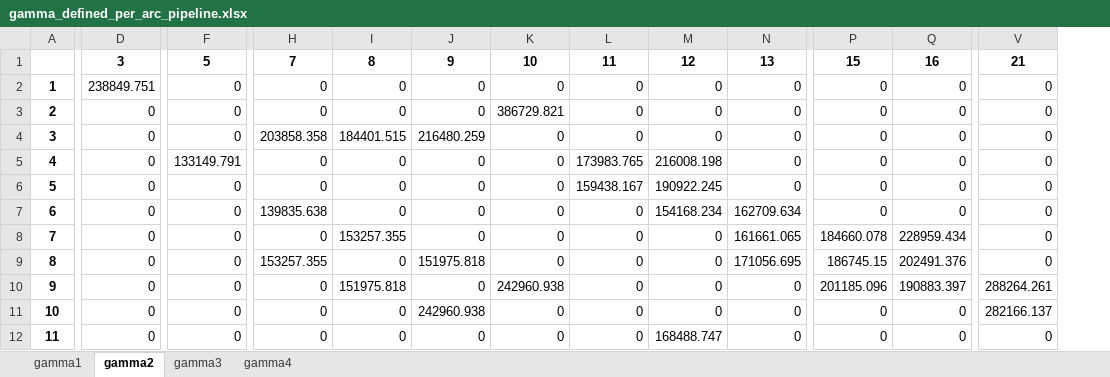
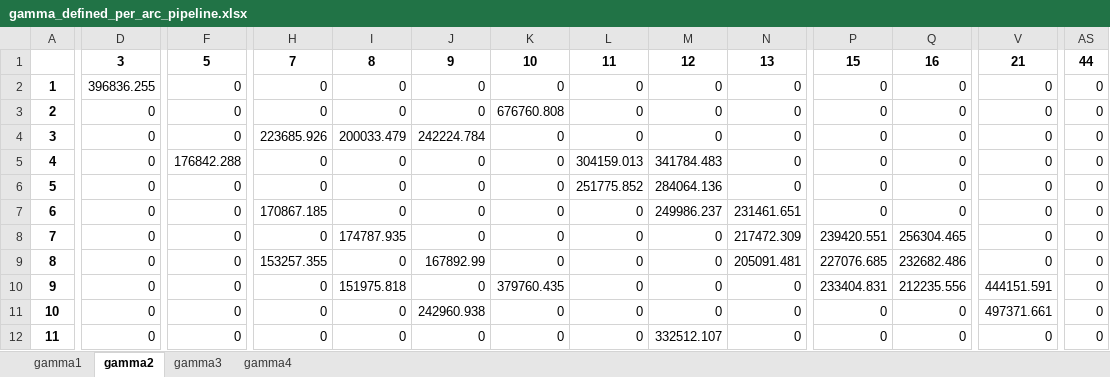
Before and after one commit to lucabert01/AdOpT-NET0_luca, an Excel workbook: southern_europe/italy_data/network_capex_metrics/gamma_defined_per_arc_pipeline.xlsx, sheet gamma2, drawn as a sheet; only a part is shown, gaps mark what is left out; values as stored, in another font and other column widths than the file's, no borders; the diff covers the shown part only; the diff names each change by its address in the sheet, - before the commit and + after, or states it on an @@ line.

Commit message:
gamma per arc by transport mode (node 44 included)

```diff
--- a/southern_europe/italy_data/network_capex_metrics/gamma_defined_per_arc_pipeline.xlsx (sheet gamma2)
+++ b/southern_europe/italy_data/network_capex_metrics/gamma_defined_per_arc_pipeline.xlsx (sheet gamma2)
+column AS, rows 1-12: 44 | 0 | 0 | 0 | 0 | 0 | 0 | 0 | 0 | 0 | 0 | 0
-D2: 238849.751
+D2: 396836.255
-K3: 386729.821
+K3: 676760.808
-H4: 203858.358
+H4: 223685.926
-I4: 184401.515
+I4: 200033.479
-J4: 216480.259
+J4: 242224.784
-F5: 133149.791
+F5: 176842.288
-L5: 173983.765
+L5: 304159.013
-M5: 216008.198
+M5: 341784.483
-L6: 159438.167
+L6: 251775.852
-M6: 190922.245
+M6: 284064.136
-H7: 139835.638
+H7: 170867.185
-M7: 154168.234
+M7: 249986.237
-N7: 162709.634
+N7: 231461.651
-I8: 153257.355
+I8: 174787.935
-N8: 161661.065
+N8: 217472.309
-P8: 184660.078
+P8: 239420.551
-Q8: 228959.434
+Q8: 256304.465
-J9: 151975.818
+J9: 167892.99
-N9: 171056.695
+N9: 205091.481
-P9: 186745.15
+P9: 227076.685
-Q9: 202491.376
+Q9: 232682.486
-K10: 242960.938
+K10: 379760.435
-P10: 201185.096
+P10: 233404.831
-Q10: 190883.397
+Q10: 212235.556
-V10: 288264.261
+V10: 444151.591
-V11: 282166.137
+V11: 497371.661
-M12: 168488.747
+M12: 332512.107
```
Also changed, not shown: 1 added row and 74 edited cells elsewhere in this sheet, sheet gamma1, sheet gamma3, sheet gamma4, southern_europe/italy_data/network_capex_metrics/gamma_defined_per_arc_railway.xlsx, southern_europe/italy_data/network_capex_metrics/gamma_defined_per_arc_truck.xlsx.
